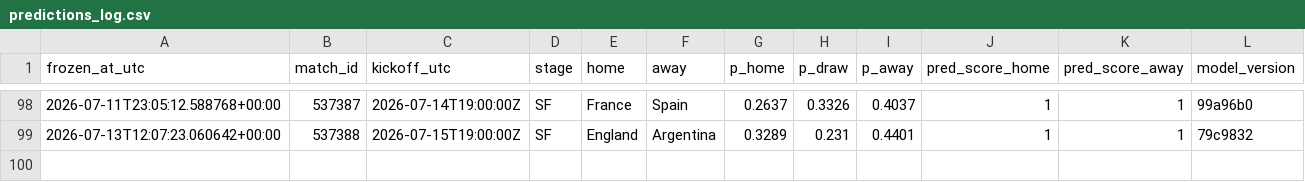
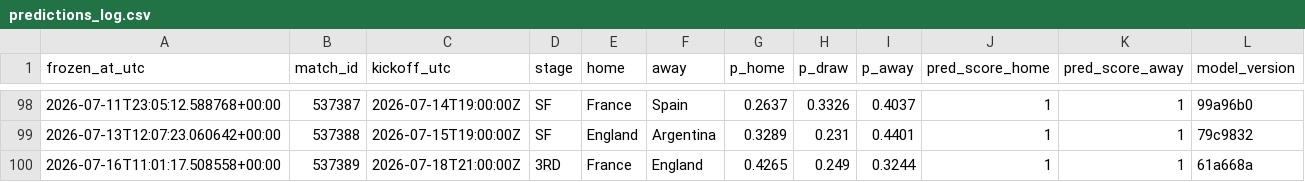
Before and after one commit to declerke/World-Cup-2026-Forecast, a CSV file: pipeline/data/frozen/predictions_log.csv, drawn as a sheet; only a part is shown, gaps mark what is left out.

```diff
--- a/pipeline/data/frozen/predictions_log.csv
+++ b/pipeline/data/frozen/predictions_log.csv
@@ -99 +99,2 @@ frozen_at_utc,match_id,kickoff_utc,stage,home,away,p_home,p_draw,p_away,pred_sco
 2026-07-13T12:07:23.060642+00:00,537388,2026-07-15T19:00:00Z,SF,England,Argentina,0.3289,0.231,0.4401,1,1,79c9832
+2026-07-16T11:01:17.508558+00:00,537389,2026-07-18T21:00:00Z,3RD,France,England,0.4265,0.249,0.3244,1,1,61a668a
```
Also changed, not shown: pipeline/data/frozen/scores.csv, 8 other files.
